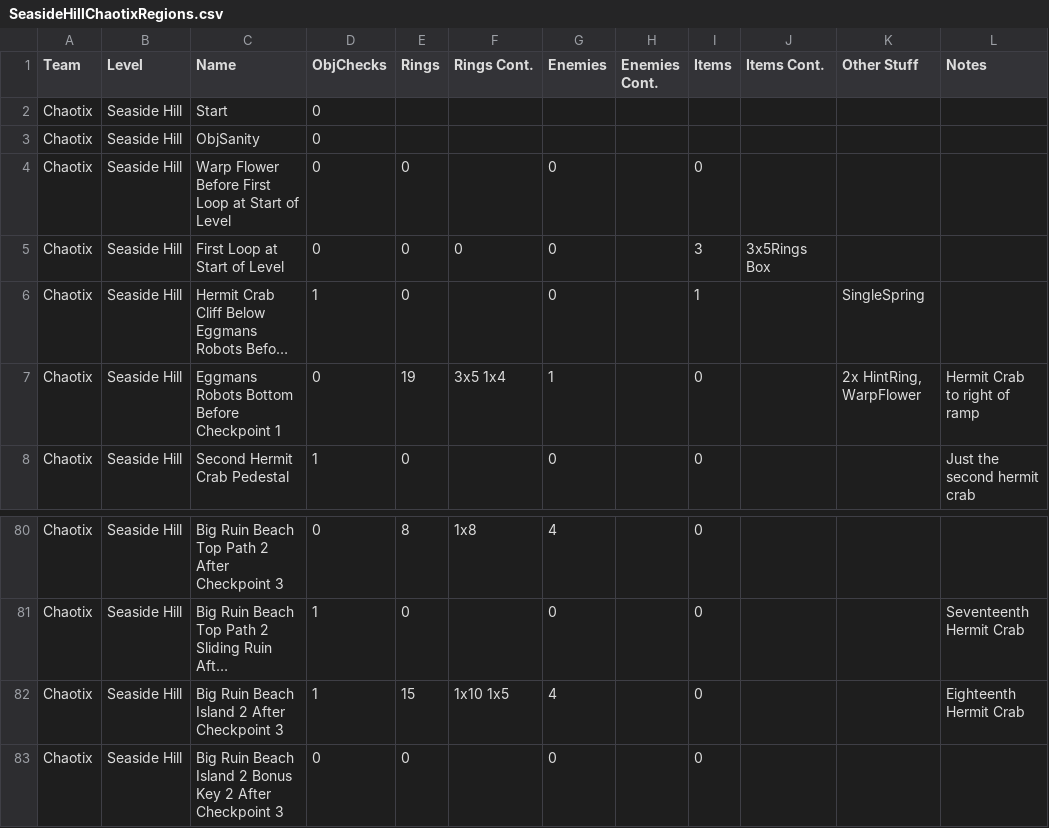
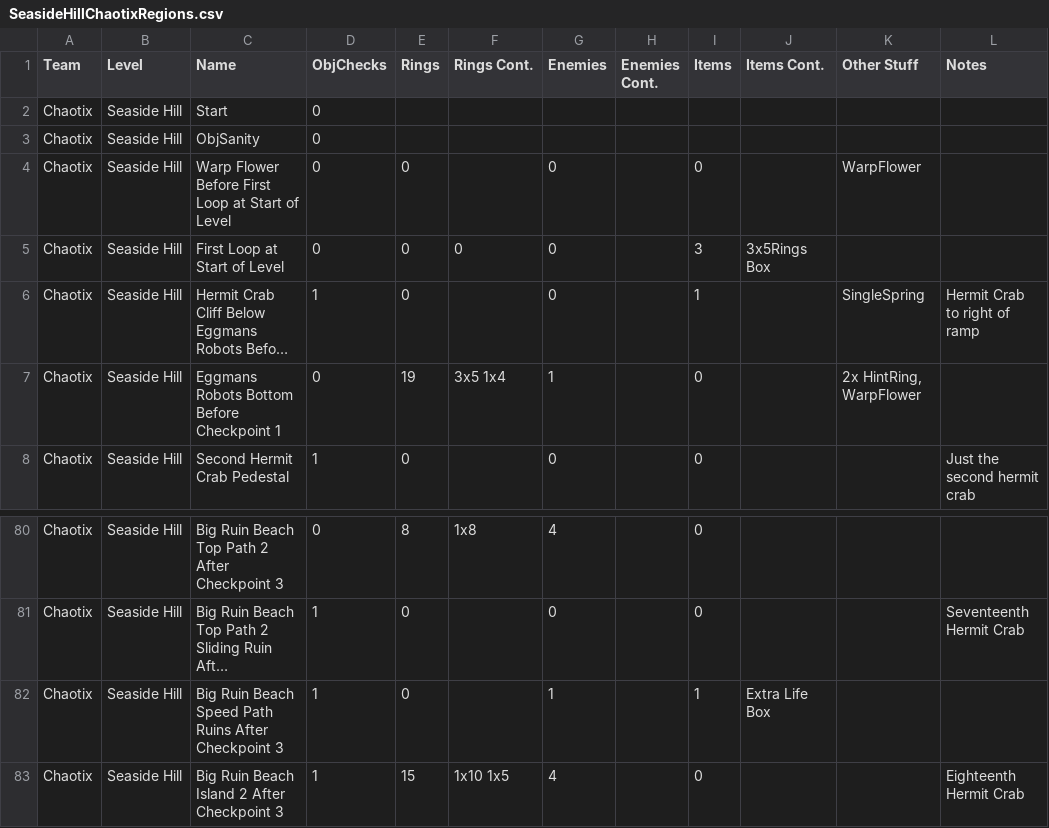
Before and after one commit to EthicalLogic-Archipelago-Org/SonicHeroesArchipelago, a CSV file: worlds/sonic_heroes/csv_data/SeasideHill/Chaotix/SeasideHillChaotixRegions.csv, drawn as a sheet; only a part is shown, gaps mark what is left out; the shorter side is filled out with more unchanged rows; long unchanged cells end in …; the diff names each change by its address in the sheet, - before the commit and + after, or states it on an @@ line.

```diff
--- a/worlds/sonic_heroes/csv_data/SeasideHill/Chaotix/SeasideHillChaotixRegions.csv
+++ b/worlds/sonic_heroes/csv_data/SeasideHill/Chaotix/SeasideHillChaotixRegions.csv
-K4 (Other Stuff): (empty)
+K4 (Other Stuff): WarpFlower
-L6 (Notes): (empty)
+L6 (Notes): Hermit Crab to right of ramp
-L7 (Notes): Hermit Crab to right of ramp
+L7 (Notes): (empty)
+row 82: Chaotix | Seaside Hill | Big Ruin Beach Speed Path Ruins After Checkpoint 3 | 1 | 0 |  | 1 |  | 1 | Extra Life Box
```
Also changed, not shown: worlds/sonic_heroes/csv_data/SeasideHill/Chaotix/SeasideHillChaotixConnections.csv, 1 other file.
